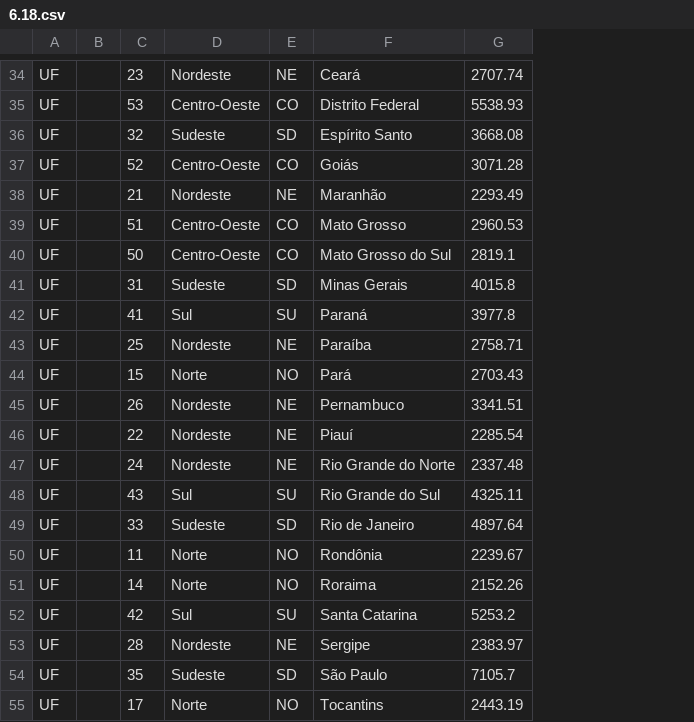
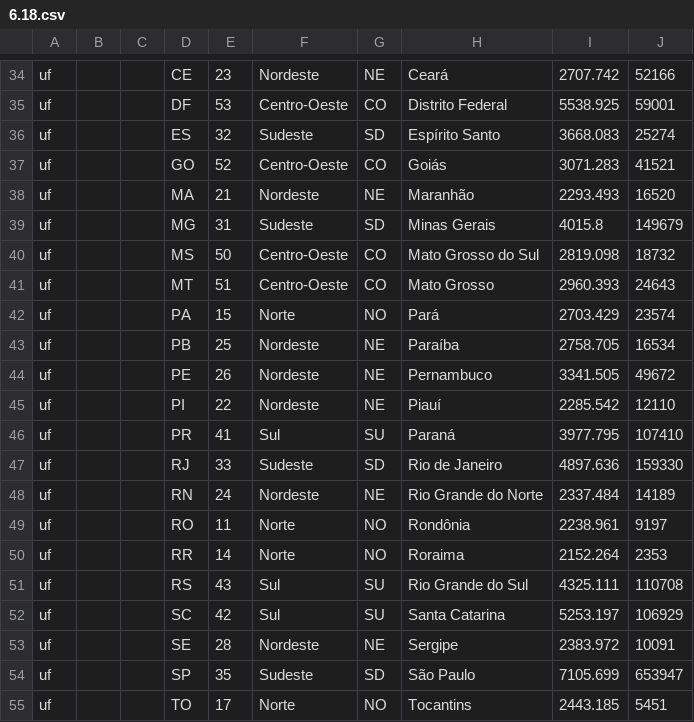
Before and after one commit to SGE-Subsecretaria-de-Gestao-Estrategica/cultura-em-numeros-eixo-6, a CSV file: analytics/outputs/tables/6.18.csv, drawn as a sheet; only a part is shown, gaps mark what is left out; removed rows and columns are numbered as before the commit, all else as after; the diff covers the shown part only; the diff names each change by its address in the sheet, - before the commit and + after, or states it on an @@ line.

```diff
--- a/analytics/outputs/tables/6.18.csv
+++ b/analytics/outputs/tables/6.18.csv
-column A, rows 34-39: all UF; row 43: UF; rows 45-47: all UF; rows 50-55: all UF
+column A, rows 34-38: all uf; row 41: uf; rows 43-45: all uf; rows 48-50: all uf; rows 52-55: all uf
+column B, empty
+column D, rows 34-38: CE | DF | ES | GO | MA; row 41: MT; rows 43-45: PB | PE | PI; rows 48-50: RN | RO | RR; rows 52-55: SC | SE | SP | TO
-column G, rows 34-39: 2707.74 | 5538.93 | 3668.08 | 3071.28 | 2293.49 | 2960.53; row 43: 2758.71; rows 45-47: 3341.51 | 2285.54 | 2337.48; rows 50-55: 2239.67 | 2152.26 | 5253.2 | 2383.97 | 7105.7 | 2443.19
+column I, rows 34-38: 2707.742 | 5538.925 | 3668.083 | 3071.283 | 2293.493; row 41: 2960.393; rows 43-45: 2758.705 | 3341.505 | 2285.542; rows 48-50: 2337.484 | 2238.961 | 2152.264; rows 52-55: 5253.197 | 2383.972 | 7105.699 | 2443.185
+column J, rows 34-38: 52166 | 59001 | 25274 | 41521 | 16520; row 41: 24643; rows 43-45: 16534 | 49672 | 12110; rows 48-50: 14189 | 9197 | 2353; rows 52-55: 106929 | 10091 | 653947 | 5451
@@ row 41 moved to row 39: uf @@
@@ row 44 moved to row 42: uf @@
@@ row 42 moved to row 46: uf @@
@@ row 49 moved to row 47: uf @@
@@ row 48 moved to row 51: uf @@
```
Also changed, not shown: 1 added row, 1 removed row and 8 moved rows elsewhere in this file, analytics/outputs/tables/6.10.2.csv, analytics/outputs/tables/6.7.csv, 50 other files.
